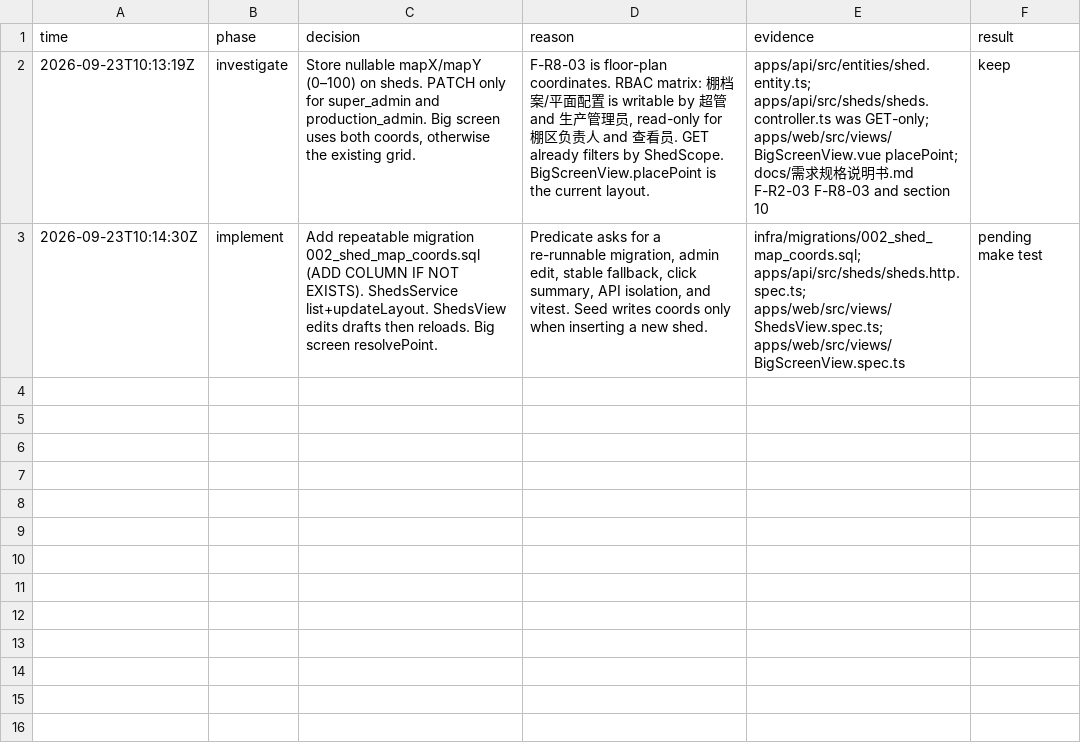
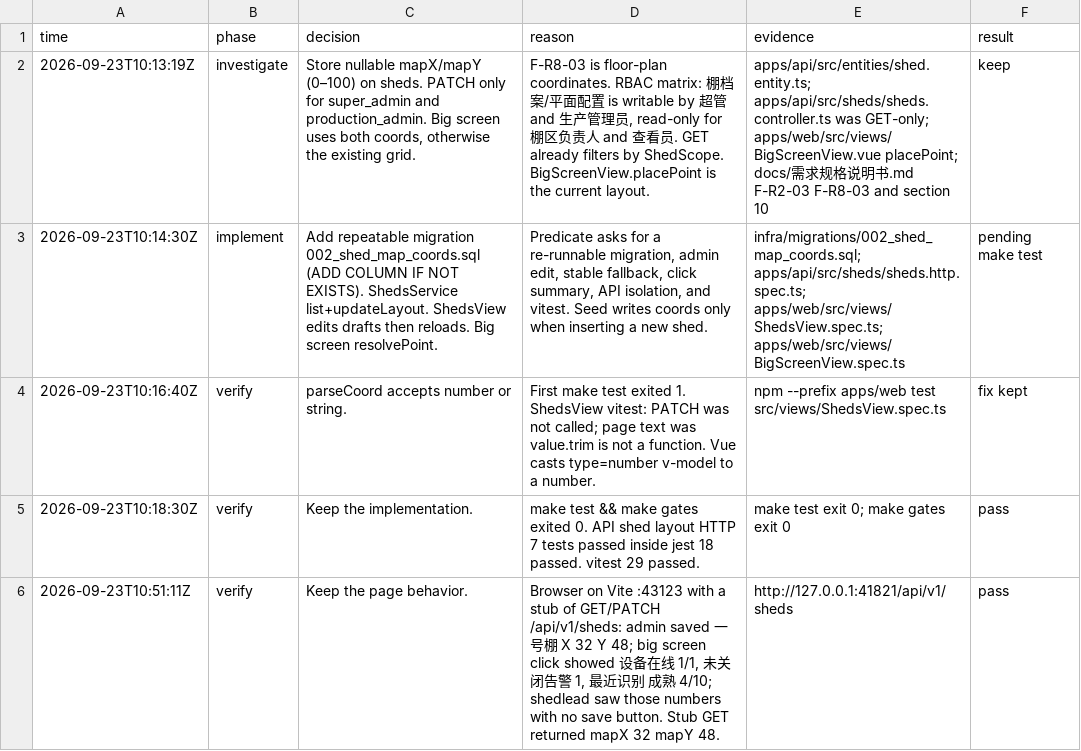
Before and after one commit to lijiaaaaa-bot/mushroom-farm-platform, a TSV file: evidence/overnight-mvp-shed-floorplan/decisions.tsv, drawn as a sheet.

```diff
--- a/evidence/overnight-mvp-shed-floorplan/decisions.tsv
+++ b/evidence/overnight-mvp-shed-floorplan/decisions.tsv
@@ -3 +3,4 @@ time	phase	decision	reason	evidence	result
 2026-09-23T10:14:30Z	implement	Add repeatable migration 002_shed_map_coords.sql (ADD COLUMN IF NOT EXISTS). ShedsService list+updateLayout. ShedsView edits drafts then reloads. Big screen resolvePoint.	Predicate asks for a re-runnable migration, admin edit, stable fallback, click summary, API isolation, and vitest. Seed writes coords only when inserting a new shed.	infra/migrations/002_shed_map_coords.sql; apps/api/src/sheds/sheds.http.spec.ts; apps/web/src/views/ShedsView.spec.ts; apps/web/src/views/BigScreenView.spec.ts	pending make test
+2026-09-23T10:16:40Z	verify	parseCoord accepts number or string.	First make test exited 1. ShedsView vitest: PATCH was not called; page text was value.trim is not a function. Vue casts type=number v-model to a number.	npm --prefix apps/web test src/views/ShedsView.spec.ts	fix kept
+2026-09-23T10:18:30Z	verify	Keep the implementation.	make test && make gates exited 0. API shed layout HTTP 7 tests passed inside jest 18 passed. vitest 29 passed.	make test exit 0; make gates exit 0	pass
+2026-09-23T10:51:11Z	verify	Keep the page behavior.	Browser on Vite :43123 with a stub of GET/PATCH /api/v1/sheds: admin saved 一号棚 X 32 Y 48; big screen click showed 设备在线 1/1, 未关闭告警 1, 最近识别 成熟 4/10; shedlead saw those numbers with no save button. Stub GET returned mapX 32 mapY 48.	http://127.0.0.1:41821/api/v1/sheds	pass
```
Also changed, not shown: 2 other files.
